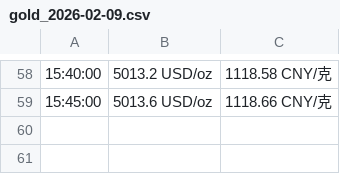
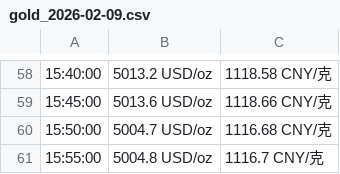
Before and after one commit to miaobyte/moregold, a CSV file: gold_2026-02-09.csv, drawn as a sheet; only a part is shown, gaps mark what is left out; the diff names each change by its address in the sheet, - before the commit and + after, or states it on an @@ line.

```diff
--- a/gold_2026-02-09.csv
+++ b/gold_2026-02-09.csv
+row 60: 15:50:00 | 5004.7 USD/oz | 1116.68 CNY/克
+row 61: 15:55:00 | 5004.8 USD/oz | 1116.7 CNY/克
```
Also changed, not shown: 1 other file.
